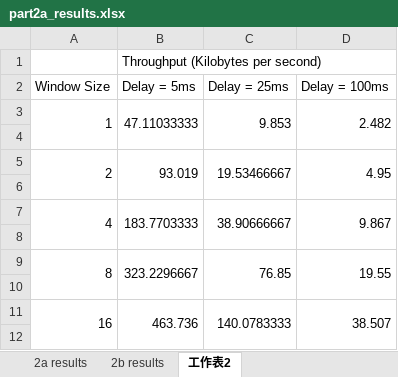
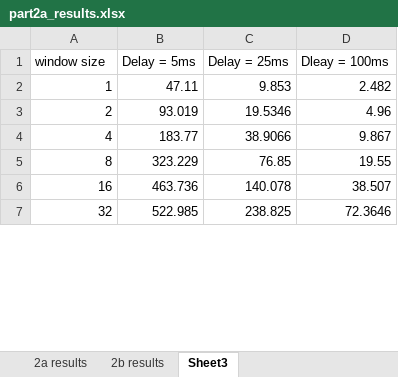
Before and after one commit to Vladinho97/comn-coursework, an Excel workbook: part2a_results.xlsx, sheet Sheet3, drawn as a sheet; only a part is shown; values as stored, in another font and other column widths than the file's, no cell formats; charts and pictures not drawn; removed rows and columns are numbered as before the commit, all else as after; the diff covers the shown part only; the diff names each change by its address in the sheet, - before the commit and + after, or states it on an @@ line.

```diff
--- a/part2a_results.xlsx (sheet Sheet3)
+++ b/part2a_results.xlsx (sheet Sheet3)
-sheet tab: 工作表2
+sheet tab: Sheet3
-row 1:  | Throughput (Kilobytes per second)
-A1: Window Size
+A1: window size
-D1: Delay = 100ms
+D1: Dleay = 100ms
-A3:A4 merged
-B2 (Delay = 5ms): 47.11033333
+B2 (Delay = 5ms): 47.11
-B3:B4 merged
-C3:C4 merged
-D3:D4 merged
-row 4: (empty)
-A5:A6 merged
-B5:B6 merged
-C3 (Delay = 25ms): 19.53466667
+C3 (Delay = 25ms): 19.5346
-C5:C6 merged
-D3 (Dleay = 100ms): 4.95
+D3 (Dleay = 100ms): 4.96
-D5:D6 merged
-row 6: (empty)
-A7:A8 merged
-B4 (Delay = 5ms): 183.7703333
+B4 (Delay = 5ms): 183.77
-B7:B8 merged
-C4 (Delay = 25ms): 38.90666667
+C4 (Delay = 25ms): 38.9066
-C7:C8 merged
-D7:D8 merged
-row 8: (empty)
-A9:A10 merged
-B5 (Delay = 5ms): 323.2296667
+B5 (Delay = 5ms): 323.229
-B9:B10 merged
-C9:C10 merged
-D9:D10 merged
-row 10: (empty)
-A11:A12 merged
-B11:B12 merged
-C6 (Delay = 25ms): 140.0783333
+C6 (Delay = 25ms): 140.078
-C11:C12 merged
-D11:D12 merged
-row 7: (empty)
+row 7: 32 | 522.985 | 238.825 | 72.3646
```
Also changed, not shown: 4 removed rows, 6 edited cells and merged cells elsewhere in this sheet, cell formats, charts or pictures, 3 other files.
